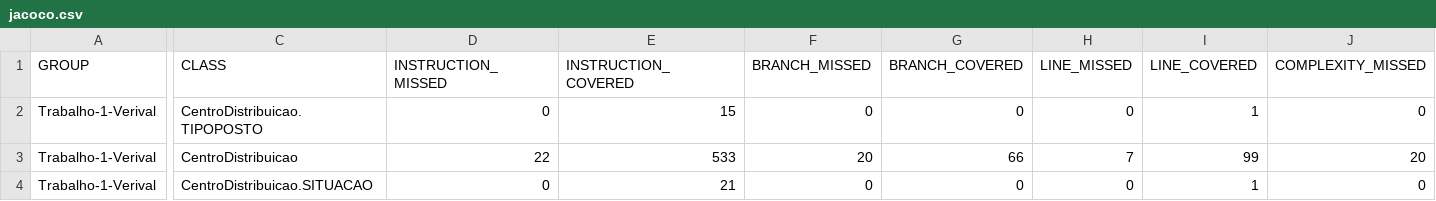
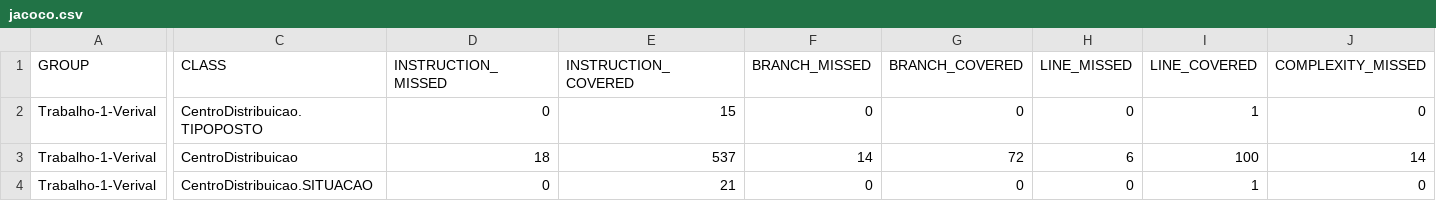
Before and after one commit to sofiaarend/Trabalho-1-VeriVal, a CSV file: target/site/jacoco/jacoco.csv, drawn as a sheet; only a part is shown, gaps mark what is left out; the diff covers the shown part only; the diff names each change by its address in the sheet, - before the commit and + after, or states it on an @@ line.

```diff
--- a/target/site/jacoco/jacoco.csv
+++ b/target/site/jacoco/jacoco.csv
-D3 (INSTRUCTION_MISSED): 22
+D3 (INSTRUCTION_MISSED): 18
-E3 (INSTRUCTION_COVERED): 533
+E3 (INSTRUCTION_COVERED): 537
-F3 (BRANCH_MISSED): 20
+F3 (BRANCH_MISSED): 14
-G3 (BRANCH_COVERED): 66
+G3 (BRANCH_COVERED): 72
-H3 (LINE_MISSED): 7
+H3 (LINE_MISSED): 6
-I3 (LINE_COVERED): 99
+I3 (LINE_COVERED): 100
-J3 (COMPLEXITY_MISSED): 20
+J3 (COMPLEXITY_MISSED): 14
```
Also changed, not shown: 1 edited cell elsewhere in this file, 18 other files.
